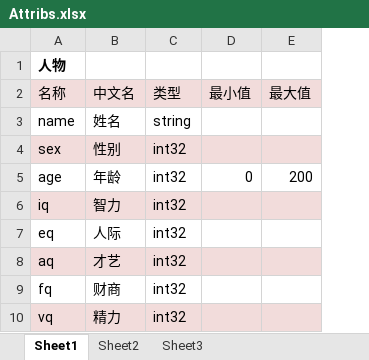
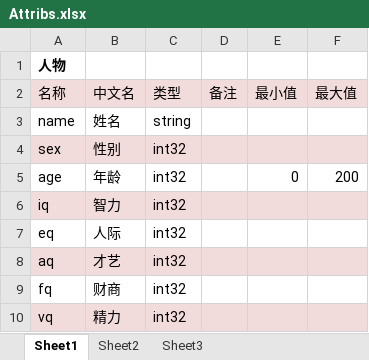
Before and after one commit to Keyf0/KeyF0, an Excel workbook: Source/Html/document/Attribs.xlsx, sheet Sheet1, drawn as a sheet; only a part is shown; values as stored, in another font and other column widths than the file's, no borders; the diff names each change by its address in the sheet, - before the commit and + after, or states it on an @@ line.

```diff
--- a/Source/Html/document/Attribs.xlsx (sheet Sheet1)
+++ b/Source/Html/document/Attribs.xlsx (sheet Sheet1)
+column D (备注), empty
```
Also changed, not shown: Source/Html/document/DTCareer.xlsx, 25 other files.
